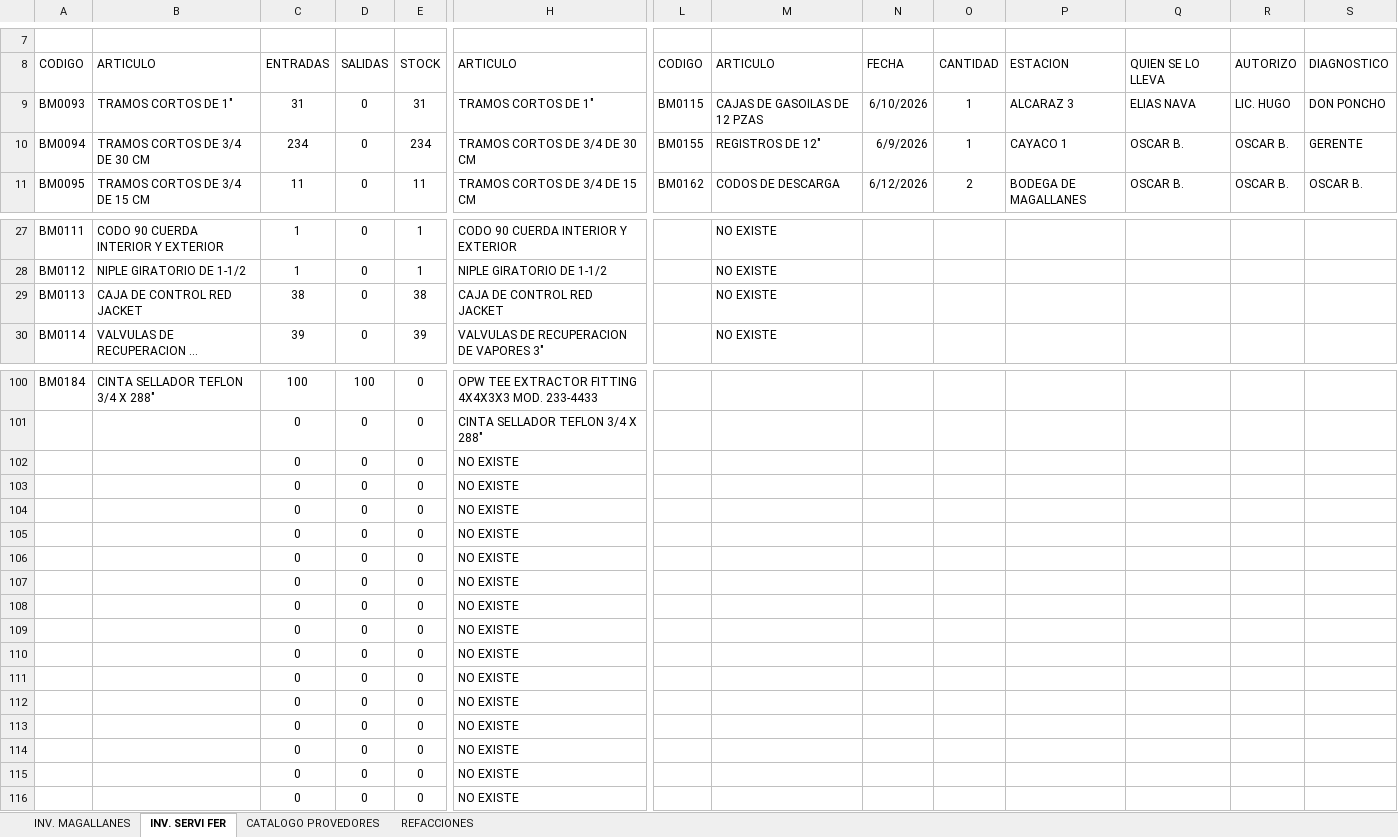
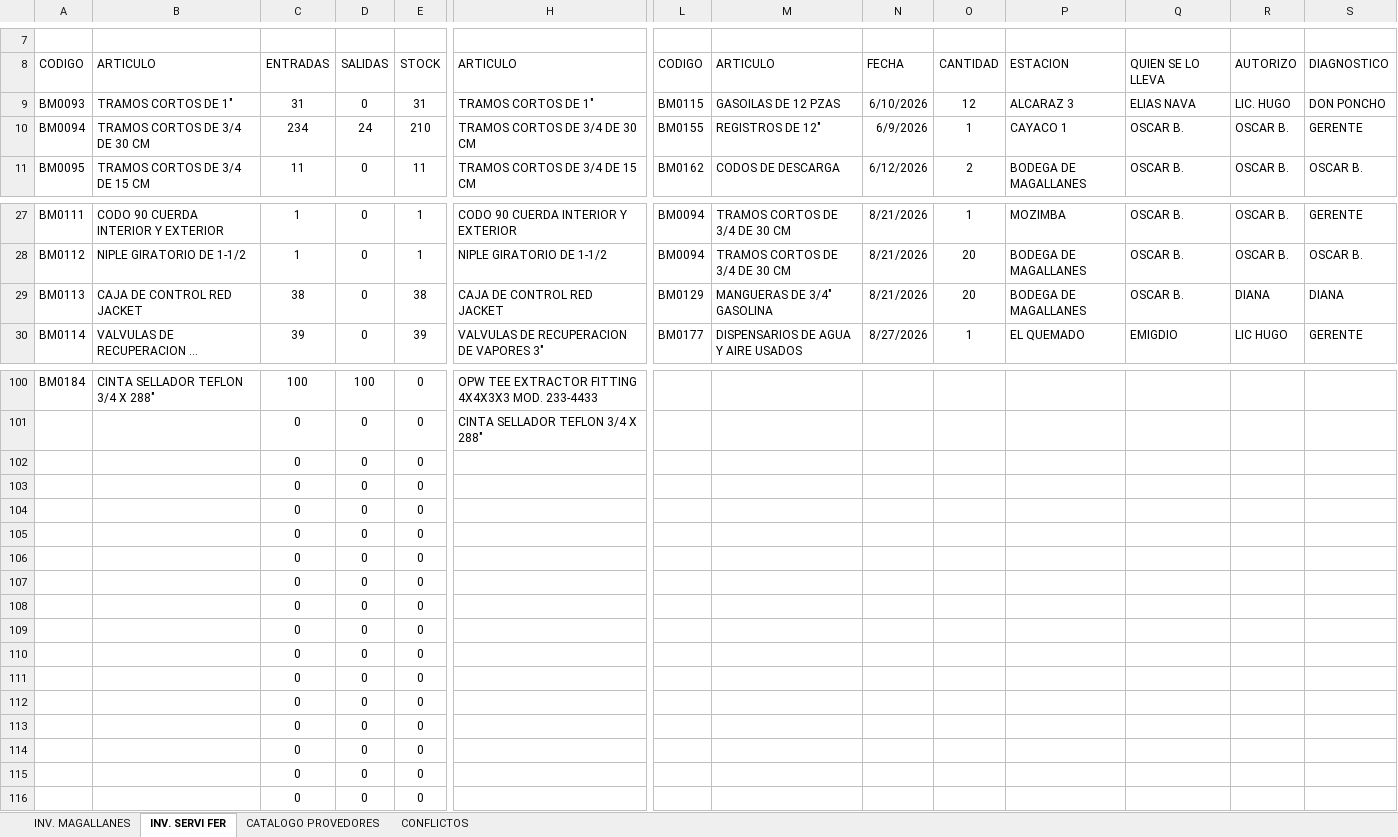
Before and after one commit to callmejazzz/BodeGasosur, an Excel workbook: docs/MACRO STOCK CONTROL BODEGA.xlsx, sheet INV. SERVI FER, drawn as a sheet; only a part is shown, gaps mark what is left out; long unchanged cells end in …; values as stored, in another font and other column widths than the file's, no borders; charts and pictures and table styles not drawn; the diff covers the shown part only; the diff names each change by its address in the sheet, - before the commit and + after, or states it on an @@ line.

```diff
--- a/docs/MACRO STOCK CONTROL BODEGA.xlsx (sheet INV. SERVI FER)
+++ b/docs/MACRO STOCK CONTROL BODEGA.xlsx (sheet INV. SERVI FER)
-sheet tab: REFACCIONES
+sheet tab: CONFLICTOS
-M9: CAJAS DE GASOILAS DE 12 PZAS
+M9: GASOILAS DE 12 PZAS
-O9: 1
+O9: 12
-D10: 0
+D10: 24
-E10: 234
+E10: 210
-L27:L28: (empty)
+L27:L28: BM0094
-M27:M28: NO EXISTE
+M27:M28: TRAMOS CORTOS DE 3/4 DE 30 CM
-N27:N29: (empty)
+N27:N29: 8/21/2026
-O27: (empty)
+O27: 1
-P27: (empty)
+P27: MOZIMBA
-Q27:Q29: (empty)
+Q27:Q29: OSCAR B.
-R27:R28: (empty)
+R27:R28: OSCAR B.
-S27: (empty)
+S27: GERENTE
-O28:O29: (empty)
+O28:O29: 20
-P28:P29: (empty)
+P28:P29: BODEGA DE MAGALLANES
-S28: (empty)
+S28: OSCAR B.
-L29: (empty)
+L29: BM0129
-M29: NO EXISTE
+M29: MANGUERAS DE 3/4" GASOLINA
-R29: (empty)
+R29: DIANA
-S29: (empty)
+S29: DIANA
-L30: (empty)
+L30: BM0177
-M30: NO EXISTE
+M30: DISPENSARIOS DE AGUA Y AIRE USADOS
-N30: (empty)
+N30: 8/27/2026
-O30: (empty)
+O30: 1
-P30: (empty)
+P30: EL QUEMADO
-Q30: (empty)
+Q30: EMIGDIO
-R30: (empty)
+R30: LIC HUGO
-S30: (empty)
+S30: GERENTE
-H102:H116: NO EXISTE
+H102:H116: (empty)
```
Also changed, not shown: 138 edited cells elsewhere in this sheet, sheet INV. MAGALLANES, sheet CATALOGO PROVEDORES, formulas that keep their value, charts or pictures, docs/Estaciones.xlsx, 37 other files.
